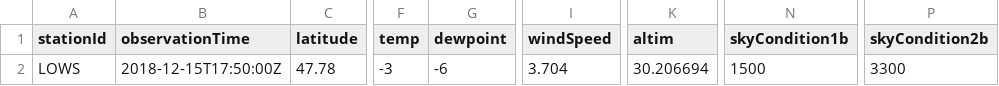
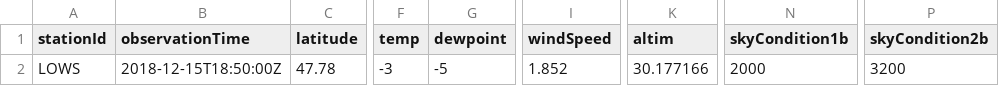
Before and after one commit to mmittlb/pywde1, a CSV file: metar1.csv, drawn as a sheet; only a part is shown, gaps mark what is left out; the diff names each change by its address in the sheet, - before the commit and + after, or states it on an @@ line.

Commit message:
Add metar1.csv

```diff
--- a/metar1.csv
+++ b/metar1.csv
-B2 (observationTime): 2018-12-15T17:50:00Z
+B2 (observationTime): 2018-12-15T18:50:00Z
-G2 (dewpoint): -6
+G2 (dewpoint): -5
-I2 (windSpeed): 3.704
+I2 (windSpeed): 1.852
-K2 (altim): 30.206694
+K2 (altim): 30.177166
-N2 (skyCondition1b): 1500
+N2 (skyCondition1b): 2000
-P2 (skyCondition2b): 3300
+P2 (skyCondition2b): 3200
```
